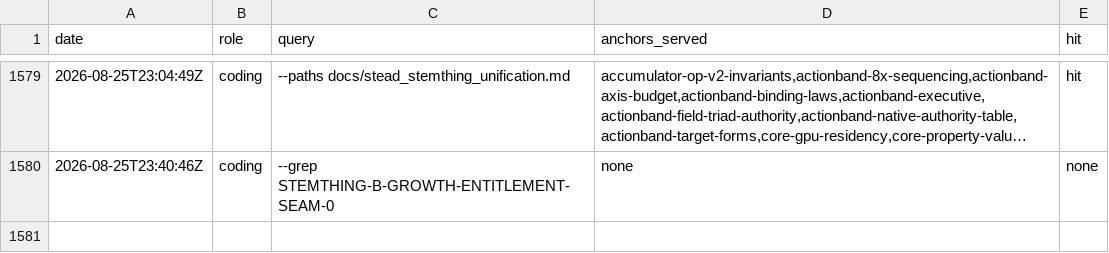
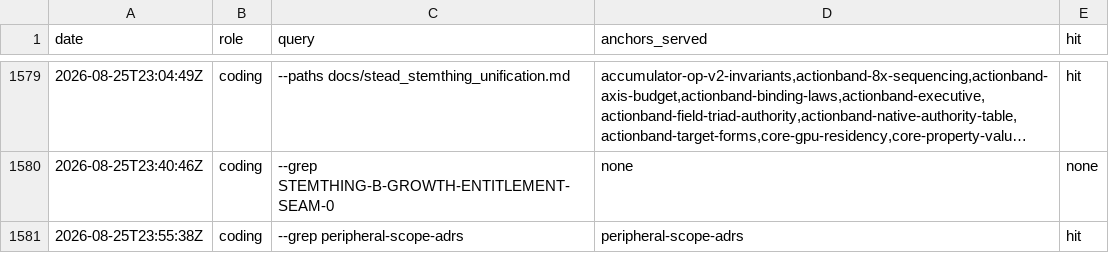
Before and after one commit to khorum08/SimThing, a TSV file: scripts/ci/anchor_reach_log.tsv, drawn as a sheet; only a part is shown, gaps mark what is left out; long unchanged cells end in ….

```diff
--- a/scripts/ci/anchor_reach_log.tsv
+++ b/scripts/ci/anchor_reach_log.tsv
@@ -1580 +1580,2 @@ date	role	query	anchors_served	hit
 2026-08-25T23:40:46Z	coding	--grep STEMTHING-B-GROWTH-ENTITLEMENT-SEAM-0	none	none
+2026-08-25T23:55:38Z	coding	--grep peripheral-scope-adrs	peripheral-scope-adrs	hit
```
Also changed, not shown: 1 other file.
